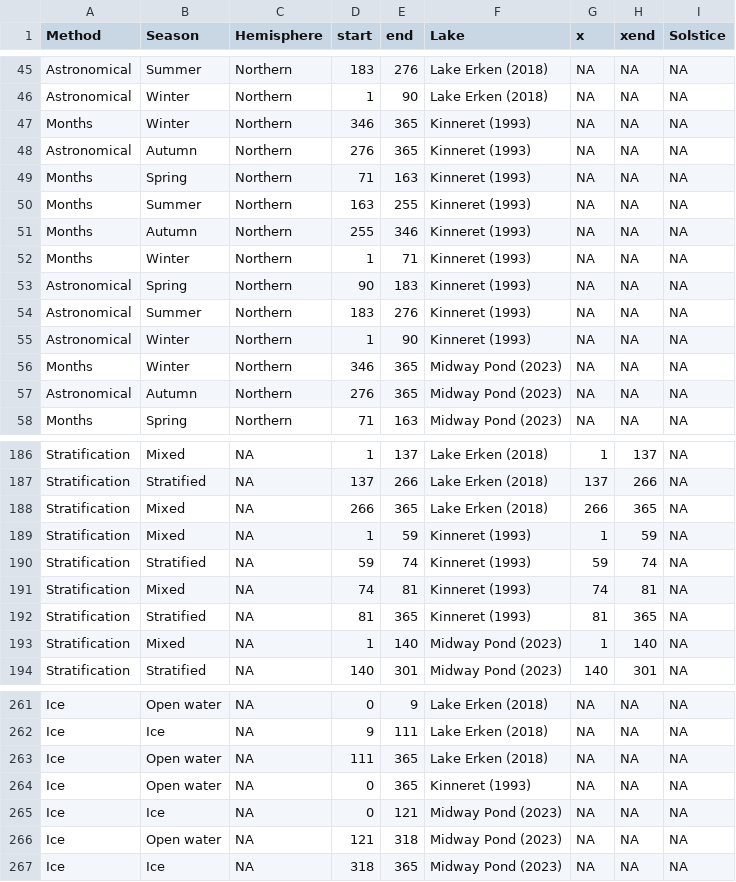
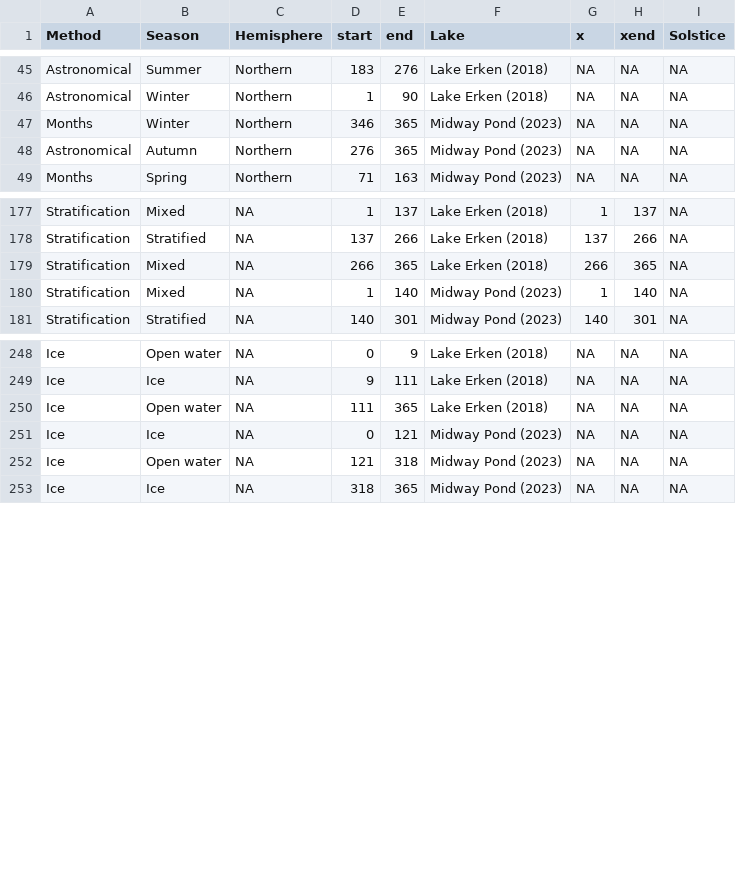
Before and after one commit to abbylewis/Seasons_in_lakes, a CSV file: 01b_Processed_data/Discrete_seasons.csv, drawn as a sheet; only a part is shown, gaps mark what is left out.

```diff
--- a/01b_Processed_data/Discrete_seasons.csv
+++ b/01b_Processed_data/Discrete_seasons.csv
@@ -46,11 +46,2 @@ Astronomical,Summer,Northern,183,276,Lake Erken (2018),NA,NA,NA
 Astronomical,Winter,Northern,1,90,Lake Erken (2018),NA,NA,NA
-Months,Winter,Northern,346,365,Kinneret (1993),NA,NA,NA
-Astronomical,Autumn,Northern,276,365,Kinneret (1993),NA,NA,NA
-Months,Spring,Northern,71,163,Kinneret (1993),NA,NA,NA
-Months,Summer,Northern,163,255,Kinneret (1993),NA,NA,NA
-Months,Autumn,Northern,255,346,Kinneret (1993),NA,NA,NA
-Months,Winter,Northern,1,71,Kinneret (1993),NA,NA,NA
-Astronomical,Spring,Northern,90,183,Kinneret (1993),NA,NA,NA
-Astronomical,Summer,Northern,183,276,Kinneret (1993),NA,NA,NA
-Astronomical,Winter,Northern,1,90,Kinneret (1993),NA,NA,NA
 Months,Winter,Northern,346,365,Midway Pond (2023),NA,NA,NA
@@ -188,6 +179,2 @@ Stratification,Stratified,NA,137,266,Lake Erken (2018),137,266,NA
 Stratification,Mixed,NA,266,365,Lake Erken (2018),266,365,NA
-Stratification,Mixed,NA,1,59,Kinneret (1993),1,59,NA
-Stratification,Stratified,NA,59,74,Kinneret (1993),59,74,NA
-Stratification,Mixed,NA,74,81,Kinneret (1993),74,81,NA
-Stratification,Stratified,NA,81,365,Kinneret (1993),81,365,NA
 Stratification,Mixed,NA,1,140,Midway Pond (2023),1,140,NA
@@ -269,3 +256,2 @@ Ice,Ice,NA,9,111,Lake Erken (2018),NA,NA,NA
 Ice,Open water,NA,111,365,Lake Erken (2018),NA,NA,NA
-Ice,Open water,NA,0,365,Kinneret (1993),NA,NA,NA
 Ice,Ice,NA,0,121,Midway Pond (2023),NA,NA,NA
```
Also changed, not shown: 01b_Processed_data/WestLakeBonney_stratification_continuous.csv, 17 other files.
